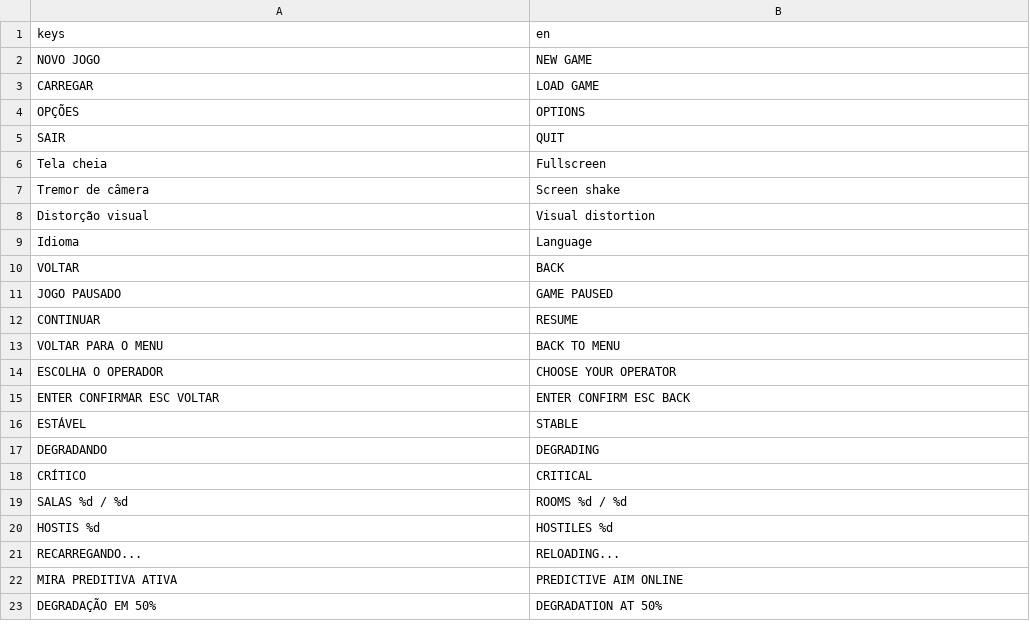
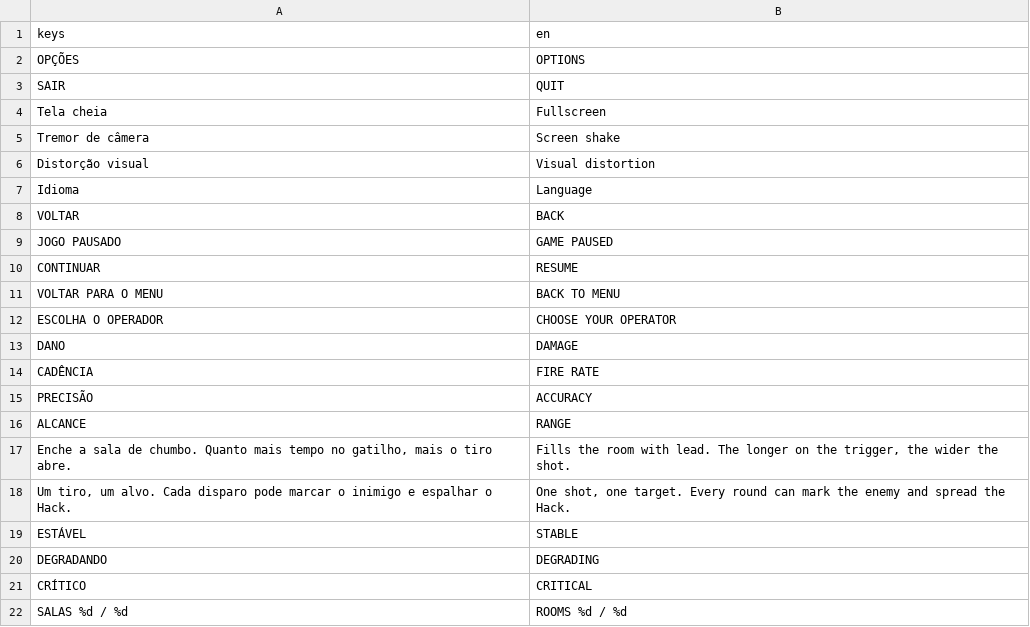
Before and after one commit to alexandre-amaral/psicode, a CSV file: locale/textos.csv, drawn as a sheet; only a part is shown; the shorter side is filled out with more unchanged rows; removed rows and columns are numbered as before the commit, all else as after; the diff names each change by its address in the sheet, - before the commit and + after, or states it on an @@ line.

```diff
--- a/locale/textos.csv
+++ b/locale/textos.csv
-row 2: NOVO JOGO | NEW GAME
-row 3: CARREGAR | LOAD GAME
-row 15: ENTER CONFIRMAR ESC VOLTAR | ENTER CONFIRM ESC BACK
+row 13: DANO | DAMAGE
+row 14: CADÊNCIA | FIRE RATE
+row 15: PRECISÃO | ACCURACY
+row 16: ALCANCE | RANGE
+row 17: Enche a sala de chumbo. Quanto mais tempo no gatilho, mais o tiro abre. | Fills the room with lead. The longer on the trigger, the wider the shot.
+row 18: Um tiro, um alvo. Cada disparo pode marcar o inimigo e espalhar o Hack. | One shot, one target. Every round can mark the enemy and spread the Hack.
```
Also changed, not shown: 20 other files.
